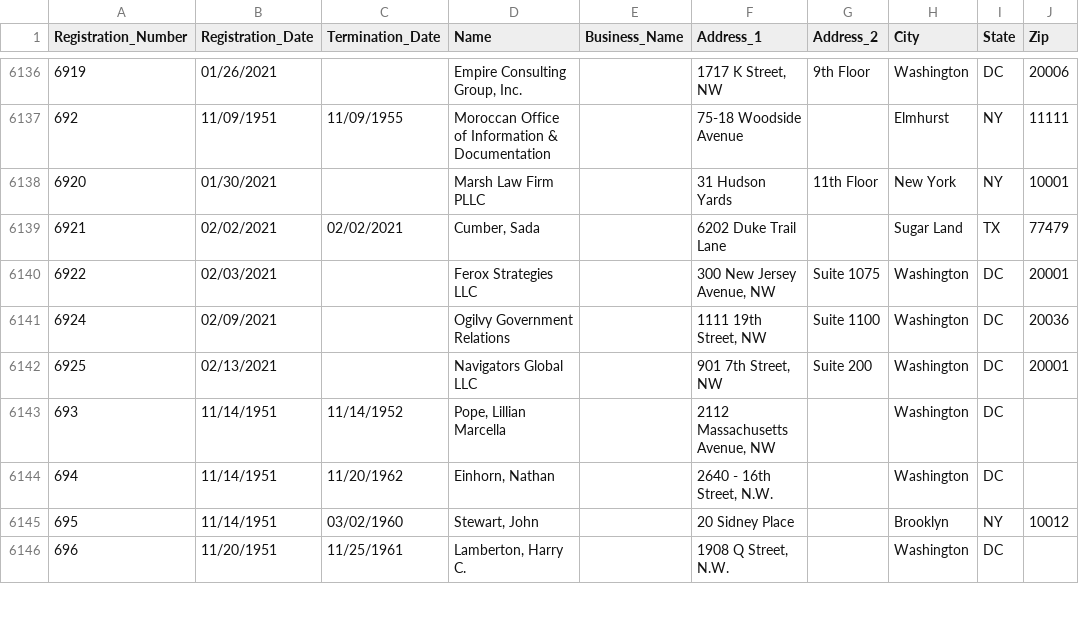
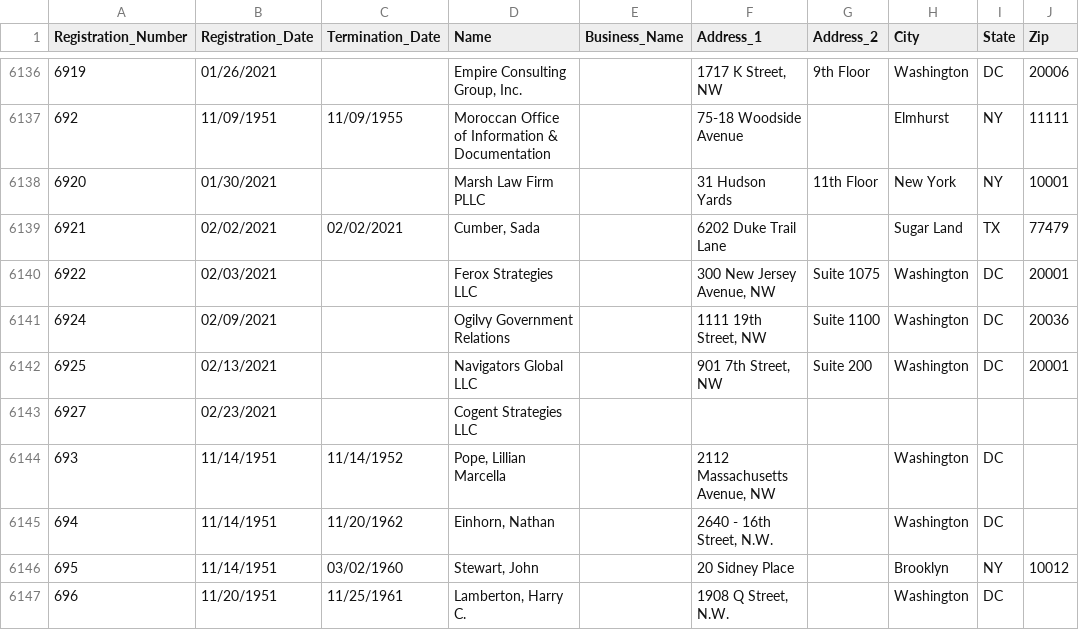
Before and after one commit to simonw/fara-history, a CSV file: FARA_All_Registrants.csv, drawn as a sheet; only a part is shown, gaps mark what is left out.

Commit message:
1 row added
  Registration_Number: 6927
  Registration_Date: 02/23/2021
  Termination_Date:
  Name: Cogent Strategies LLC
  Business_Name:
  Address_1:
  Address_2:
  City:
  State:
  Zip:

[skip ci]

```diff
--- a/FARA_All_Registrants.csv
+++ b/FARA_All_Registrants.csv
@@ -6142,2 +6142,3 @@
 "6925","02/13/2021","","Navigators Global LLC","","901 7th Street, NW","Suite 200","Washington","DC"," 20001"
+"6927","02/23/2021","","Cogent Strategies LLC","","","","","",""
 "693","11/14/1951","11/14/1952","Pope, Lillian Marcella","","2112 Massachusetts Avenue, NW","","Washington","DC",""
```
